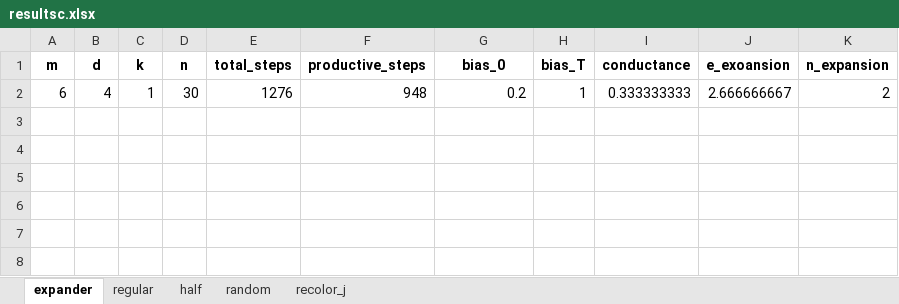
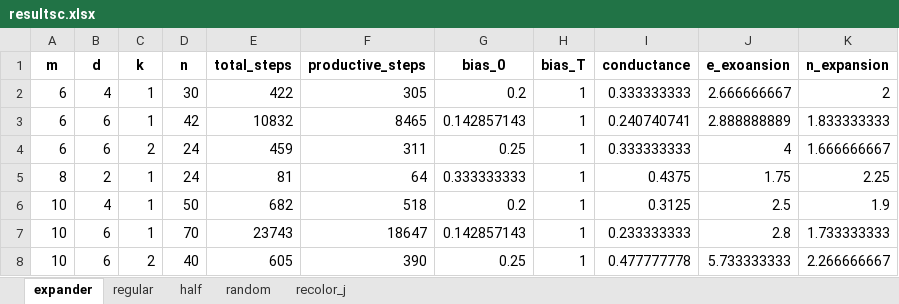
Before and after one commit to Tatir12/two-maj-sim, an Excel workbook: graphs/resultsc.xlsx, sheet expander, drawn as a sheet; values as stored, in another font and other column widths than the file's, no borders; 1 other sheet too large or unreadable and not compared; the diff names each change by its address in the sheet, - before the commit and + after, or states it on an @@ line.

```diff
--- a/graphs/resultsc.xlsx (sheet expander)
+++ b/graphs/resultsc.xlsx (sheet expander)
-E2 (total_steps): 1276
+E2 (total_steps): 422
-F2 (productive_steps): 948
+F2 (productive_steps): 305
+row 3: 6 | 6 | 1 | 42 | 10832 | 8465 | 0.142857143 | 1 | 0.240740741 | 2.888888889 | 1.833333333
+row 4: 6 | 6 | 2 | 24 | 459 | 311 | 0.25 | 1 | 0.333333333 | 4 | 1.666666667
+row 5: 8 | 2 | 1 | 24 | 81 | 64 | 0.333333333 | 1 | 0.4375 | 1.75 | 2.25
+row 6: 10 | 4 | 1 | 50 | 682 | 518 | 0.2 | 1 | 0.3125 | 2.5 | 1.9
+row 7: 10 | 6 | 1 | 70 | 23743 | 18647 | 0.142857143 | 1 | 0.233333333 | 2.8 | 1.733333333
+row 8: 10 | 6 | 2 | 40 | 605 | 390 | 0.25 | 1 | 0.477777778 | 5.733333333 | 2.266666667
```
Also changed, not shown: sheet half, sheet random.
